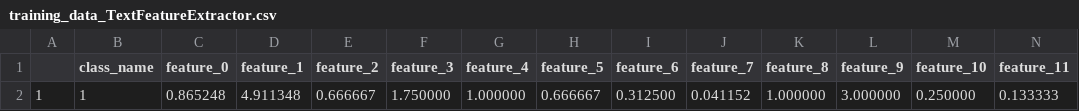
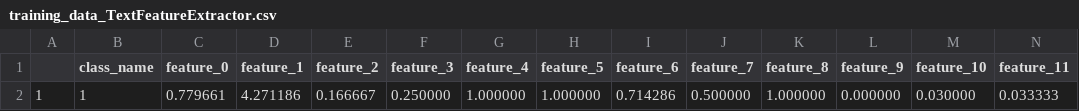
Before and after one commit to eshaankuls25/fyp, a CSV file: set/code/Python/MainProgram/Classifiers/DecisionTree/training_data_TextFeatureExtractor.csv, drawn as a sheet; only a part is shown; removed rows and columns are numbered as before the commit, all else as after; rows hold the shown columns only; the diff names each change by its address in the sheet, - before the commit and + after, or states it on an @@ line.

```diff
--- a/set/code/Python/MainProgram/Classifiers/DecisionTree/training_data_TextFeatureExtractor.csv
+++ b/set/code/Python/MainProgram/Classifiers/DecisionTree/training_data_TextFeatureExtractor.csv
-row 2: 1 | 1 | 0.865248 | 4.911348 | 0.666667 | 1.750000 | 1.000000 | 0.666667 | 0.312500 | 0.041152 | 1.000000 | 3.000000 | 0.250000 | 0.133333
+row 2: 1 | 1 | 0.779661 | 4.271186 | 0.166667 | 0.250000 | 1.000000 | 1.000000 | 0.714286 | 0.500000 | 1.000000 | 0.000000 | 0.030000 | 0.033333
```
Also changed, not shown: set/code/Python/MainProgram/Classifiers/DecisionTree/training_data_GeneralFeatureExtractor.csv, 12 other files.
